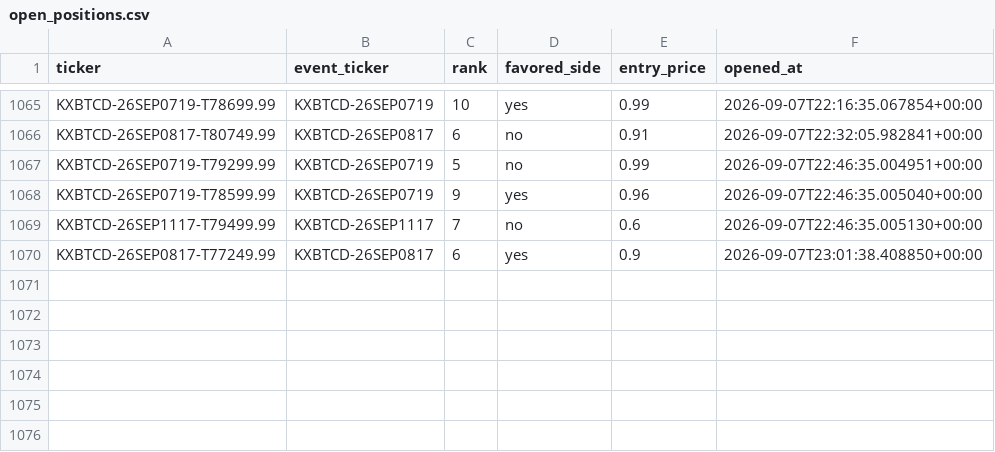
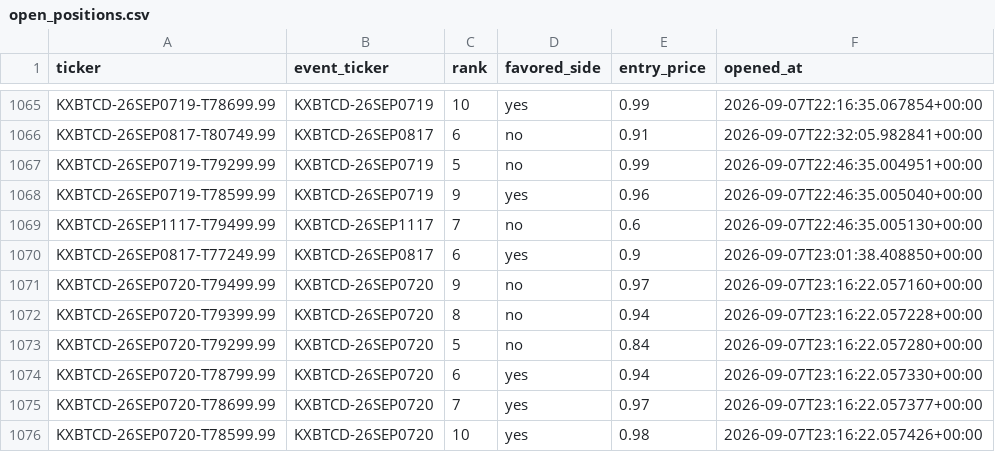
Before and after one commit to Prinxe-crypto/kxbtcd-midrank-bot, a CSV file: open_positions.csv, drawn as a sheet; only a part is shown, gaps mark what is left out; the diff names each change by its address in the sheet, - before the commit and + after, or states it on an @@ line.

```diff
--- a/open_positions.csv
+++ b/open_positions.csv
+row 1071: KXBTCD-26SEP0720-T79499.99 | KXBTCD-26SEP0720 | 9 | no | 0.97 | 2026-09-07T23:16:22.057160+00:00
+row 1072: KXBTCD-26SEP0720-T79399.99 | KXBTCD-26SEP0720 | 8 | no | 0.94 | 2026-09-07T23:16:22.057228+00:00
+row 1073: KXBTCD-26SEP0720-T79299.99 | KXBTCD-26SEP0720 | 5 | no | 0.84 | 2026-09-07T23:16:22.057280+00:00
+row 1074: KXBTCD-26SEP0720-T78799.99 | KXBTCD-26SEP0720 | 6 | yes | 0.94 | 2026-09-07T23:16:22.057330+00:00
+row 1075: KXBTCD-26SEP0720-T78699.99 | KXBTCD-26SEP0720 | 7 | yes | 0.97 | 2026-09-07T23:16:22.057377+00:00
+row 1076: KXBTCD-26SEP0720-T78599.99 | KXBTCD-26SEP0720 | 10 | yes | 0.98 | 2026-09-07T23:16:22.057426+00:00
```
